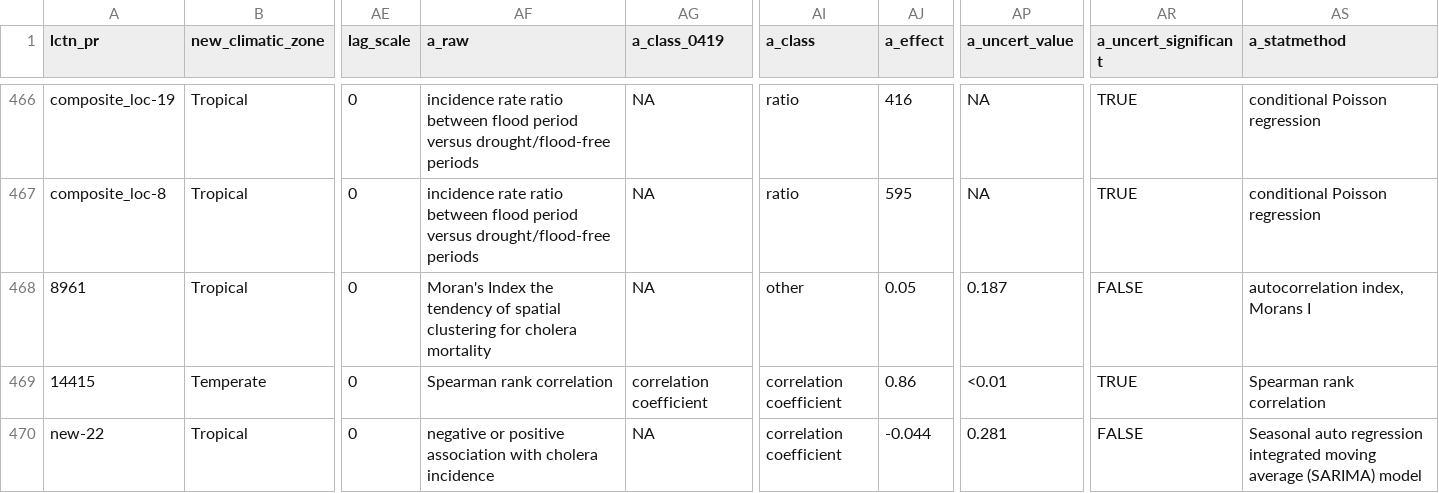
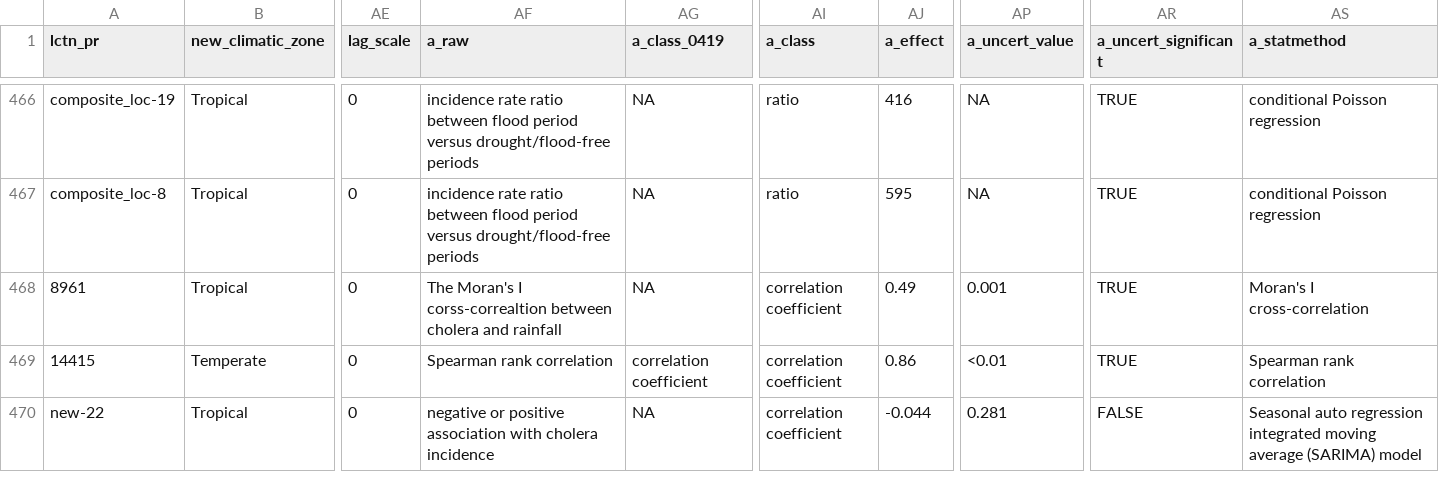
Before and after one commit to HopkinsIDD/cholera_climate_review, a CSV file: Data/extracted_data/processed_cholera_climate_systematic_review_extract_into_sheets.csv, drawn as a sheet; only a part is shown, gaps mark what is left out; the diff names each change by its address in the sheet, - before the commit and + after, or states it on an @@ line.

Commit message:
Update processed_cholera_climate_systematic_review_extract_into_sheets.csv

```diff
--- a/Data/extracted_data/processed_cholera_climate_systematic_review_extract_into_sheets.csv
+++ b/Data/extracted_data/processed_cholera_climate_systematic_review_extract_into_sheets.csv
-AF468 (a_raw): Moran's Index the tendency of spatial clustering for cholera mortality
+AF468 (a_raw): The Moran's I corss-correaltion between cholera and rainfall
-AI468 (a_class): other
+AI468 (a_class): correlation coefficient
-AJ468 (a_effect): 0.05
+AJ468 (a_effect): 0.49
-AP468 (a_uncert_value): 0.187
+AP468 (a_uncert_value): 0.001
-AR468 (a_uncert_significant): FALSE
+AR468 (a_uncert_significant): TRUE
-AS468 (a_statmethod): autocorrelation index, Morans I
+AS468 (a_statmethod): Moran's I cross-correlation
```
